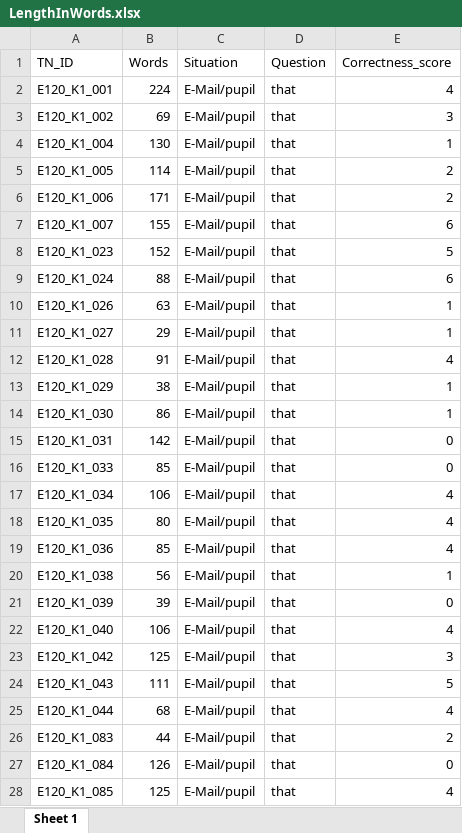
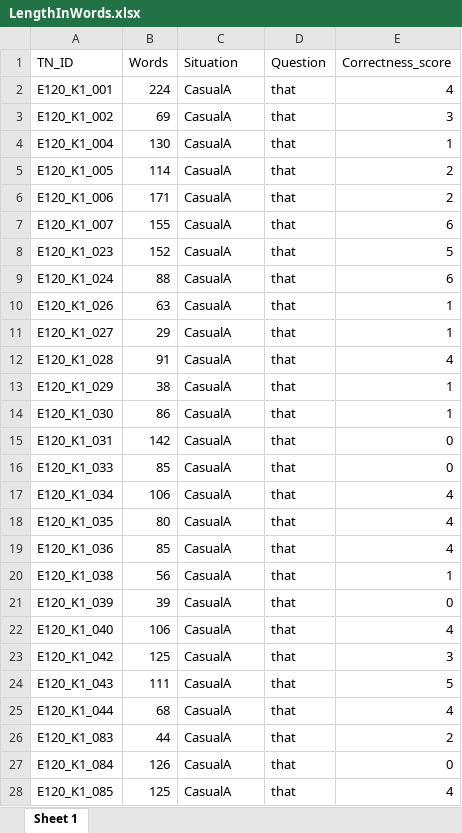
Before and after one commit to felixgolcher/mmosna, an Excel workbook: data/LengthInWords.xlsx, sheet Sheet 1, drawn as a sheet; only a part is shown; values as stored, in another font and other column widths than the file's, no borders; the diff covers the shown part only; the diff names each change by its address in the sheet, - before the commit and + after, or states it on an @@ line.

```diff
--- a/data/LengthInWords.xlsx (sheet Sheet 1)
+++ b/data/LengthInWords.xlsx (sheet Sheet 1)
-C2:C28 (Situation): E-Mail/pupil
+C2:C28 (Situation): CasualA
```
Also changed, not shown: 242 edited cells elsewhere in this sheet, data/LengthInWords-meta.xlsx, 1 other file.
